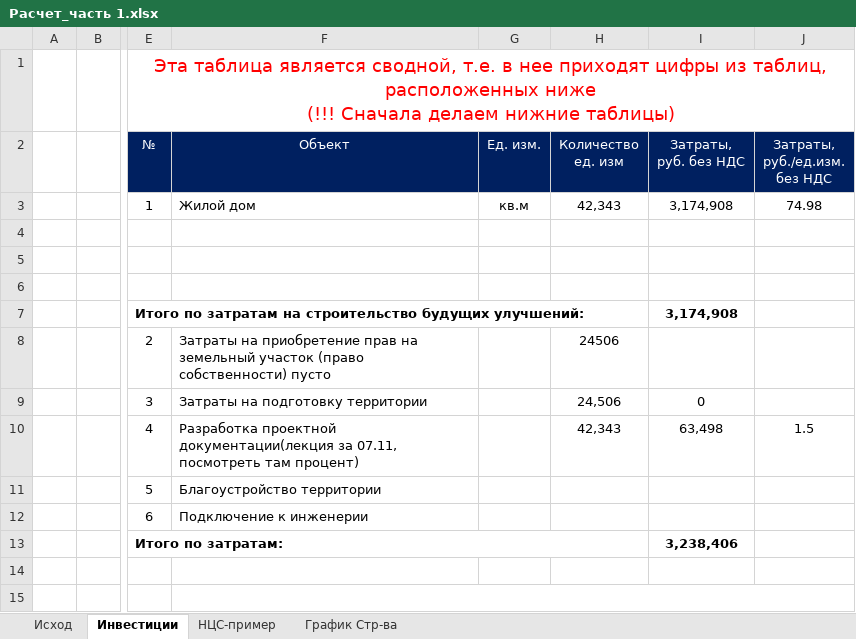
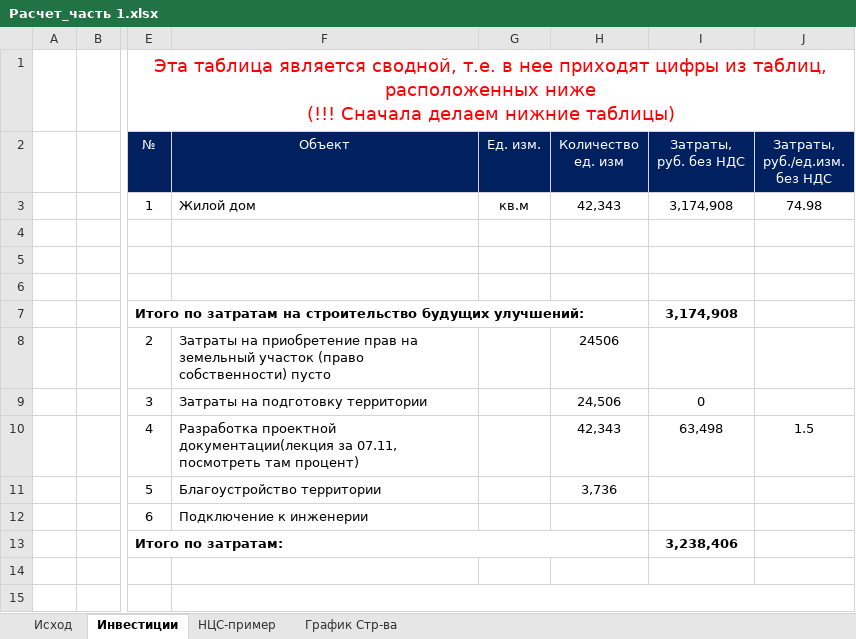
Before and after one commit to DnineO/3-term-of-SPBSTU, an Excel workbook: Бизнес-планирование в строительстве/Расчет_часть 1.xlsx, sheet Инвестиции, drawn as a sheet; only a part is shown, gaps mark what is left out; values as stored, in another font and other column widths than the file's, no borders; charts and pictures not drawn; the diff names each change by its address in the sheet, - before the commit and + after, or states it on an @@ line.

```diff
--- a/Бизнес-планирование в строительстве/Расчет_часть 1.xlsx (sheet Инвестиции)
+++ b/Бизнес-планирование в строительстве/Расчет_часть 1.xlsx (sheet Инвестиции)
-H11 (Количество ед. изм): (empty)
+H11 (Количество ед. изм): 3,736
```
Also changed, not shown: sheet График Стр-ва, charts or pictures.
